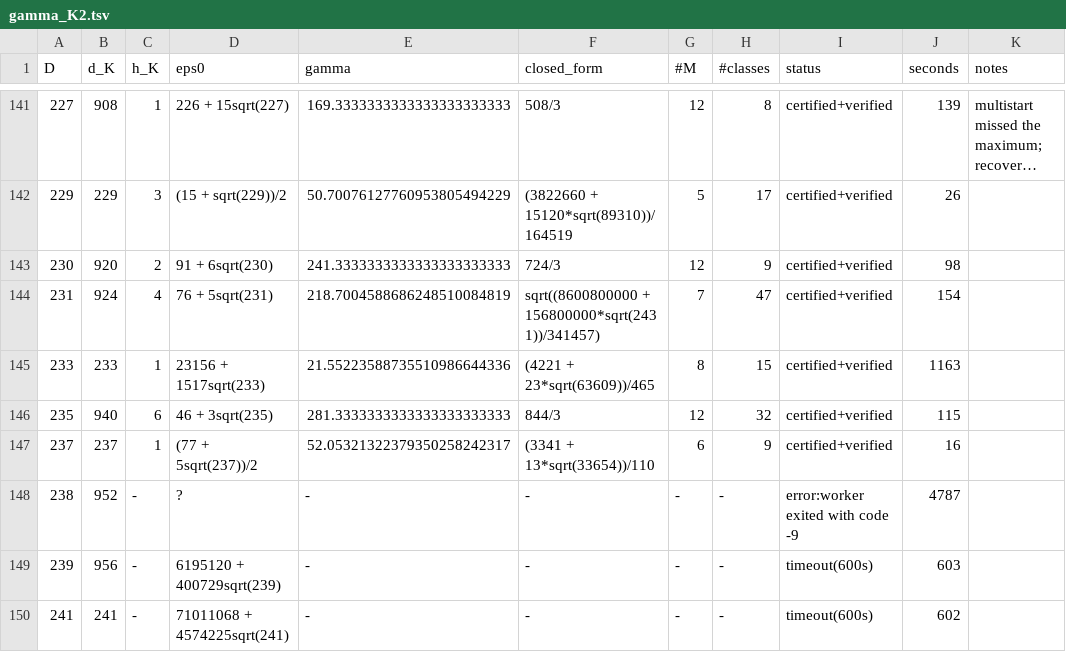
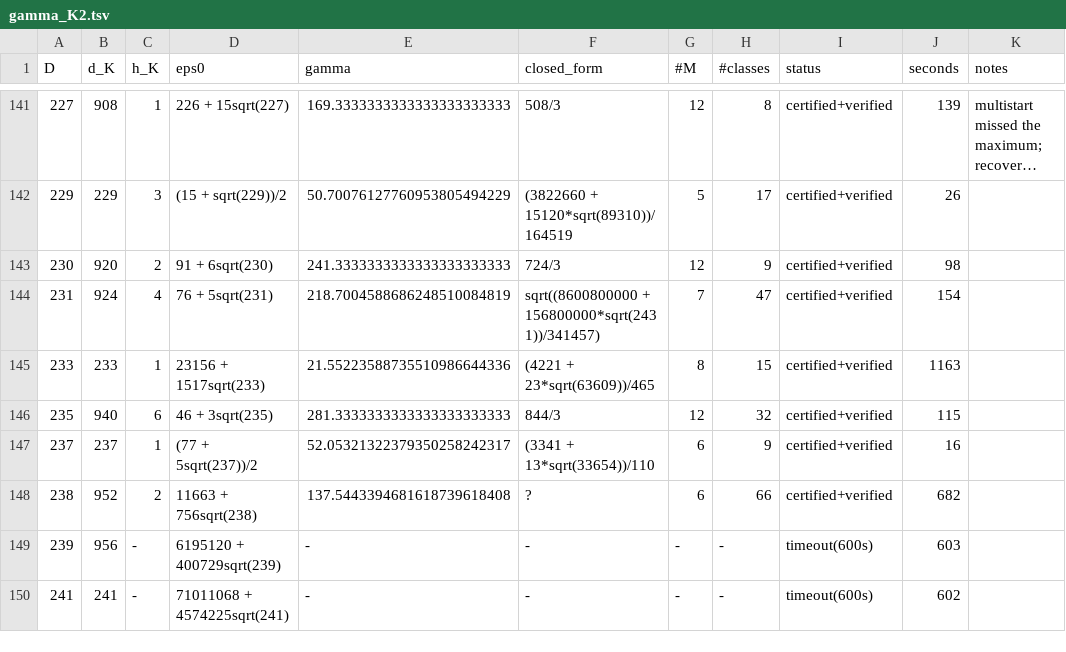
Before and after one commit to pav10/hermite-humbert, a TSV file: results/gamma_K2.tsv, drawn as a sheet; only a part is shown, gaps mark what is left out; long unchanged cells end in ….

```diff
--- a/results/gamma_K2.tsv
+++ b/results/gamma_K2.tsv
@@ -147,3 +147,3 @@ D	d_K	h_K	eps0	gamma	closed_form	#M	#classes	status	seconds	notes
 237	237	1	(77 + 5sqrt(237))/2	52.05321322379350258242317	(3341 + 13*sqrt(33654))/110	6	9	certified+verified	16	
-238	952	-	?	-	-	-	-	error:worker exited with code -9	4787	
+238	952	2	11663 + 756sqrt(238)	137.5443394681618739618408	?	6	66	certified+verified	682	
 239	956	-	6195120 + 400729sqrt(239)	-	-	-	-	timeout(600s)	603	
```
Also changed, not shown: 2 other files.
